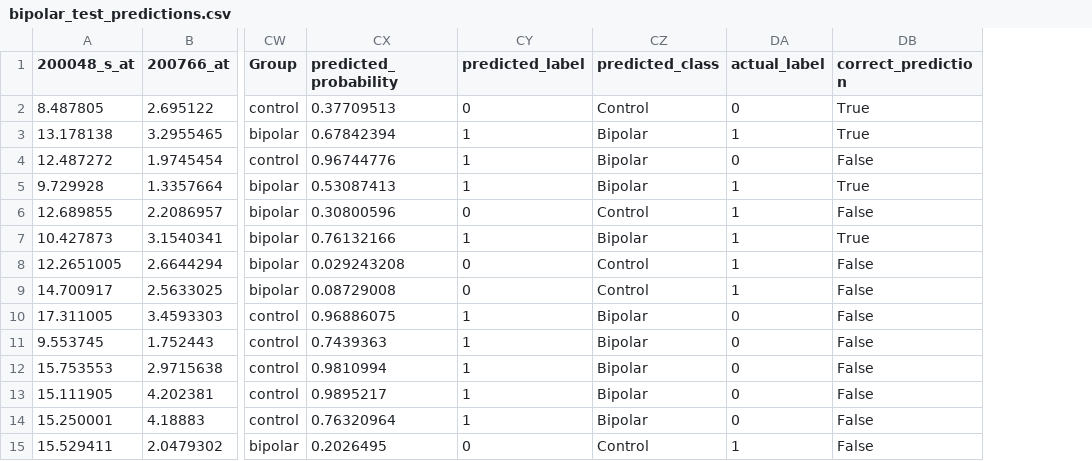
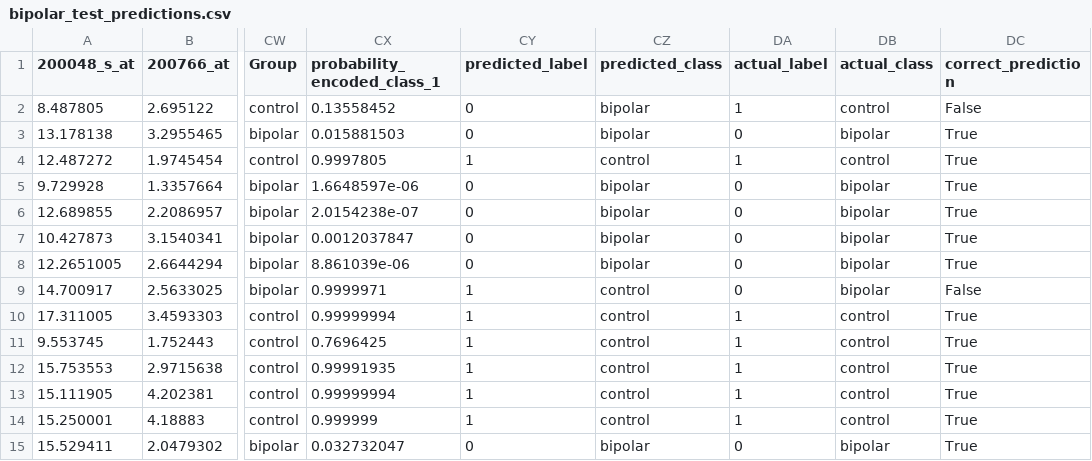
Before and after one commit to Amirali1401/SNN-Project, a CSV file: bipolar_test_predictions.csv, drawn as a sheet; only a part is shown, gaps mark what is left out; removed rows and columns are numbered as before the commit, all else as after; the diff names each change by its address in the sheet, - before the commit and + after, or states it on an @@ line.

```diff
--- a/bipolar_test_predictions.csv
+++ b/bipolar_test_predictions.csv
-column CX (predicted_probability), rows 2-15: 0.37709513 | 0.67842394 | 0.96744776 | 0.53087413 | 0.30800596 | 0.76132166 | 0.029243208 | 0.08729008 | 0.96886075 | 0.7439363 | 0.9810994 | 0.9895217 | 0.76320964 | 0.2026495
+column CX (probability_encoded_class_1), rows 2-15: 0.13558452 | 0.015881503 | 0.9997805 | 1.6648597e-06 | 2.0154238e-07 | 0.0012037847 | 8.861039e-06 | 0.9999971 | 0.99999994 | 0.7696425 | 0.99991935 | 0.99999994 | 0.999999 | 0.032732047
+column DB (actual_class), rows 2-15: control | bipolar | control | bipolar | bipolar | bipolar | bipolar | bipolar | control | control | control | control | control | bipolar
-CZ2 (predicted_class): Control
+CZ2 (predicted_class): bipolar
-DA2 (actual_label): 0
+DA2 (actual_label): 1
-DC2 (correct_prediction): True
+DC2 (correct_prediction): False
-CY3 (predicted_label): 1
+CY3 (predicted_label): 0
-CZ3 (predicted_class): Bipolar
+CZ3 (predicted_class): bipolar
-DA3 (actual_label): 1
+DA3 (actual_label): 0
-CZ4 (predicted_class): Bipolar
+CZ4 (predicted_class): control
-DA4 (actual_label): 0
+DA4 (actual_label): 1
-DC4 (correct_prediction): False
+DC4 (correct_prediction): True
-CY5 (predicted_label): 1
+CY5 (predicted_label): 0
-CZ5 (predicted_class): Bipolar
+CZ5 (predicted_class): bipolar
-DA5:DA9 (actual_label): 1
+DA5:DA9 (actual_label): 0
-CZ6 (predicted_class): Control
+CZ6 (predicted_class): bipolar
-DC6 (correct_prediction): False
+DC6 (correct_prediction): True
-CY7 (predicted_label): 1
+CY7 (predicted_label): 0
-CZ7 (predicted_class): Bipolar
+CZ7 (predicted_class): bipolar
-CZ8 (predicted_class): Control
+CZ8 (predicted_class): bipolar
-DC8 (correct_prediction): False
+DC8 (correct_prediction): True
-CY9 (predicted_label): 0
+CY9 (predicted_label): 1
-CZ9 (predicted_class): Control
+CZ9 (predicted_class): control
-CZ10:CZ14 (predicted_class): Bipolar
+CZ10:CZ14 (predicted_class): control
-DA10:DA14 (actual_label): 0
+DA10:DA14 (actual_label): 1
-DC10:DC15 (correct_prediction): False
+DC10:DC15 (correct_prediction): True
-CZ15 (predicted_class): Control
+CZ15 (predicted_class): bipolar
-DA15 (actual_label): 1
+DA15 (actual_label): 0
```
Also changed, not shown: 26 other files.
